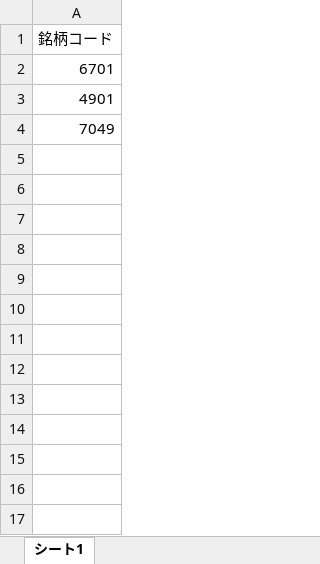
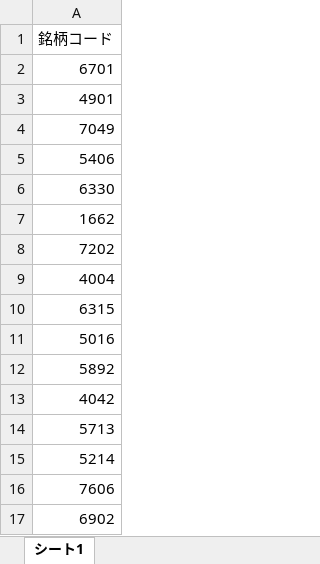
Before and after one commit to yu-kou777/daykabu, an Excel workbook: list.xlsx, sheet シート1, drawn as a sheet; values as stored, in another font and other column widths than the file's, no borders; charts and pictures not drawn; the diff names each change by its address in the sheet, - before the commit and + after, or states it on an @@ line.

Commit message:
Add files via upload

```diff
--- a/list.xlsx (sheet シート1)
+++ b/list.xlsx (sheet シート1)
+row 5: 5406
+row 6: 6330
+row 7: 1662
+row 8: 7202
+row 9: 4004
+row 10: 6315
+row 11: 5016
+row 12: 5892
+row 13: 4042
+row 14: 5713
+row 15: 5214
+row 16: 7606
+row 17: 6902
```
